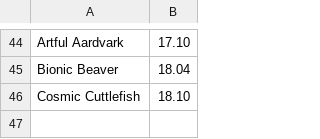
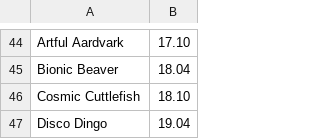
Before and after one commit to nielsbasjes/yauaa, a CSV file: analyzer/src/main/code-gen/UserAgents/UbuntuVersions/UbuntuVersions.csv, drawn as a sheet; only a part is shown, gaps mark what is left out.

Commit message:
Added codename for Ubuntu 19.04

```diff
--- a/analyzer/src/main/code-gen/UserAgents/UbuntuVersions/UbuntuVersions.csv
+++ b/analyzer/src/main/code-gen/UserAgents/UbuntuVersions/UbuntuVersions.csv
@@ -46 +46,2 @@ Bionic Beaver       | 18.04
 Cosmic Cuttlefish   | 18.10
+Disco Dingo         | 19.04
```
Also changed, not shown: 1 other file.
